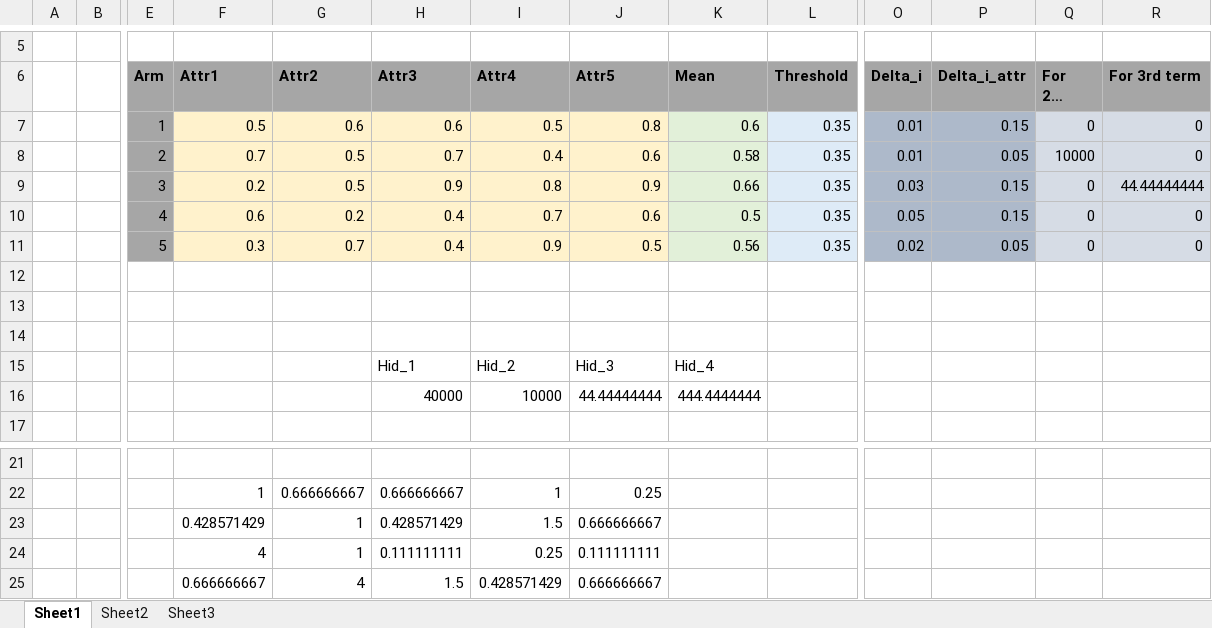
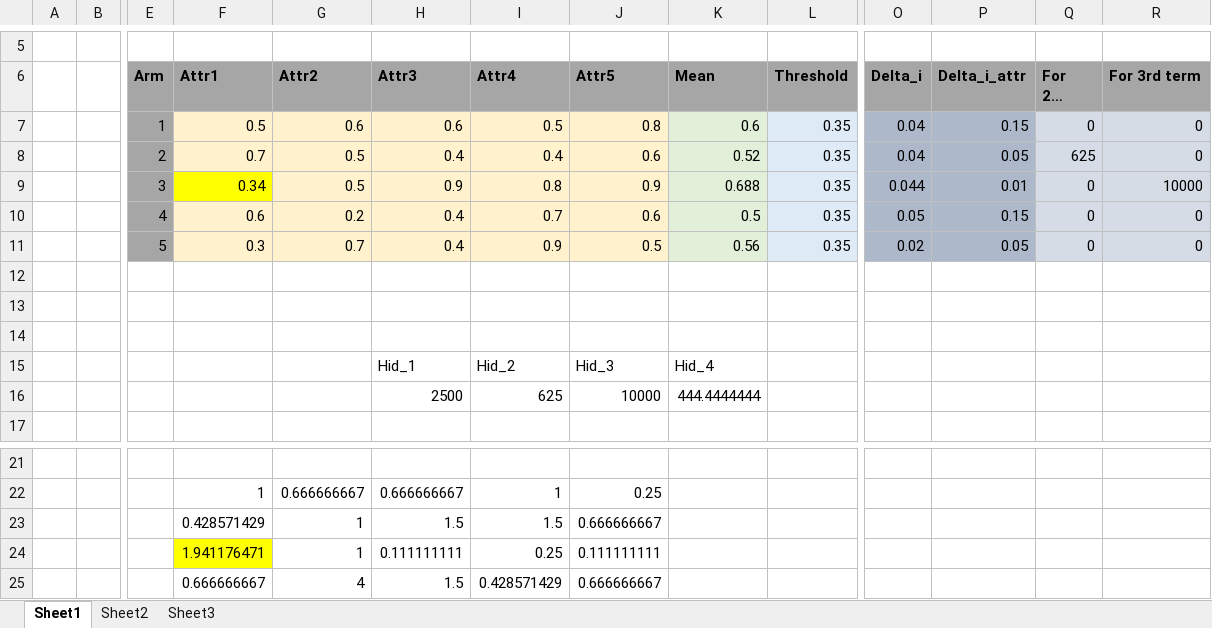
Before and after one commit to sakshiheda/BTP-Best-Arm-Identification, an Excel workbook: Testcases_Part2.xlsx, sheet Sheet1, drawn as a sheet; only a part is shown, gaps mark what is left out; long unchanged cells end in …; values as stored, in another font and other column widths than the file's, no borders; removed rows and columns are numbered as before the commit, all else as after; rows hold the shown columns only; the diff names each change by its address in the sheet, - before the commit and + after, or states it on an @@ line.

```diff
--- a/Testcases_Part2.xlsx (sheet Sheet1)
+++ b/Testcases_Part2.xlsx (sheet Sheet1)
-O7:O8 (Delta_i): 0.01
+O7:O8 (Delta_i): 0.04
-H8 (Attr3): 0.7
+H8 (Attr3): 0.4
-K8 (Mean): 0.58
+K8 (Mean): 0.52
-Q8 (For 2nd term): 10000
+Q8 (For 2nd term): 625
-F9 (Attr1): 0.2
+F9 (Attr1): 0.34
-F9 fill: #FFF2CC
+F9 fill: #FFFF00
-K9 (Mean): 0.66
+K9 (Mean): 0.688
-O9 (Delta_i): 0.03
+O9 (Delta_i): 0.044
-P9 (Delta_i_attr): 0.15
+P9 (Delta_i_attr): 0.01
-R9 (For 3rd term): 44.44444444
+R9 (For 3rd term): 10000
-row 16:  |  |  |  |  | 40000 | 10000 | 44.44444444 | 444.4444444
+row 16:  |  |  |  |  | 2500 | 625 | 10000 | 444.4444444
-H23 (Attr3): 0.428571429
+H23 (Attr3): 1.5
-F24 (Attr1): 4
+F24 (Attr1): 1.941176471
-F24 fill: none
+F24 fill: #FFFF00
```
Also changed, not shown: sheet Sheet3, sheet Sheet2, 8 other files.
